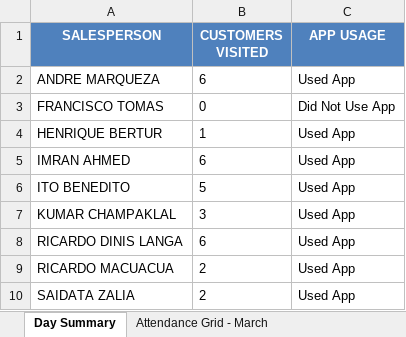
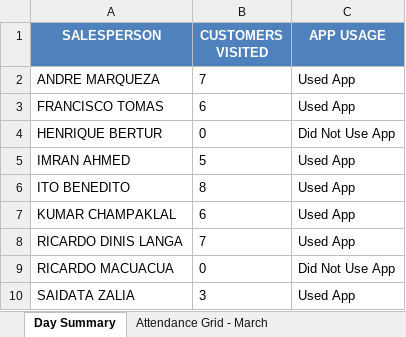
Before and after one commit to guruwalker/csfa-daily-report, an Excel workbook: Daily_CSFA_Report.xlsx, sheet Day Summary, drawn as a sheet; values as stored, in another font and other column widths than the file's, no borders; the diff names each change by its address in the sheet, - before the commit and + after, or states it on an @@ line.

```diff
--- a/Daily_CSFA_Report.xlsx (sheet Day Summary)
+++ b/Daily_CSFA_Report.xlsx (sheet Day Summary)
-B2 (CUSTOMERS VISITED): 6
+B2 (CUSTOMERS VISITED): 7
-B3 (CUSTOMERS VISITED): 0
+B3 (CUSTOMERS VISITED): 6
-C3 (APP USAGE): Did Not Use App
+C3 (APP USAGE): Used App
-B4 (CUSTOMERS VISITED): 1
+B4 (CUSTOMERS VISITED): 0
-C4 (APP USAGE): Used App
+C4 (APP USAGE): Did Not Use App
-B5 (CUSTOMERS VISITED): 6
+B5 (CUSTOMERS VISITED): 5
-B6 (CUSTOMERS VISITED): 5
+B6 (CUSTOMERS VISITED): 8
-B7 (CUSTOMERS VISITED): 3
+B7 (CUSTOMERS VISITED): 6
-B8 (CUSTOMERS VISITED): 6
+B8 (CUSTOMERS VISITED): 7
-B9 (CUSTOMERS VISITED): 2
+B9 (CUSTOMERS VISITED): 0
-C9 (APP USAGE): Used App
+C9 (APP USAGE): Did Not Use App
-B10 (CUSTOMERS VISITED): 2
+B10 (CUSTOMERS VISITED): 3
```
Also changed, not shown: sheet Day Visits, sheet Attendance Grid - March, sheet Monthly Attendance - March, 5 other files.
